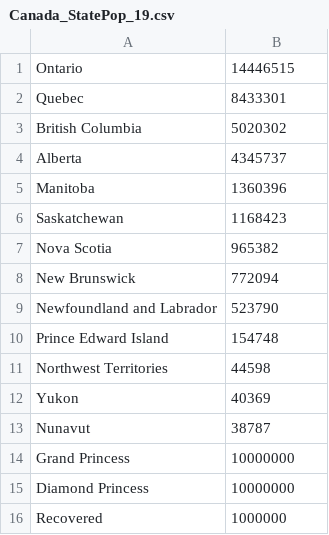
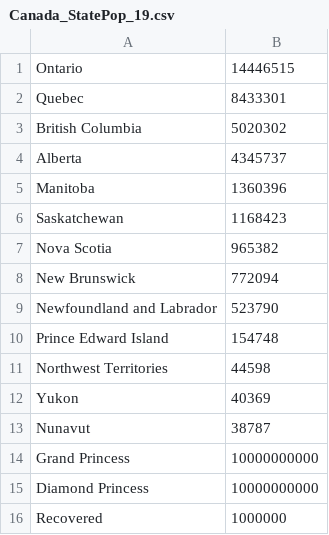
Before and after one commit to sudharshan-ashok/pycovid, a CSV file: Canada_StatePop_19.csv, drawn as a sheet.

```diff
--- a/Canada_StatePop_19.csv
+++ b/Canada_StatePop_19.csv
@@ -13,4 +13,4 @@ Yukon,40369
 Nunavut,38787
-Grand Princess,10000000
-Diamond Princess,10000000
+Grand Princess,10000000000
+Diamond Princess,10000000000
 Recovered,1000000
```
Also changed, not shown: 2 other files.
